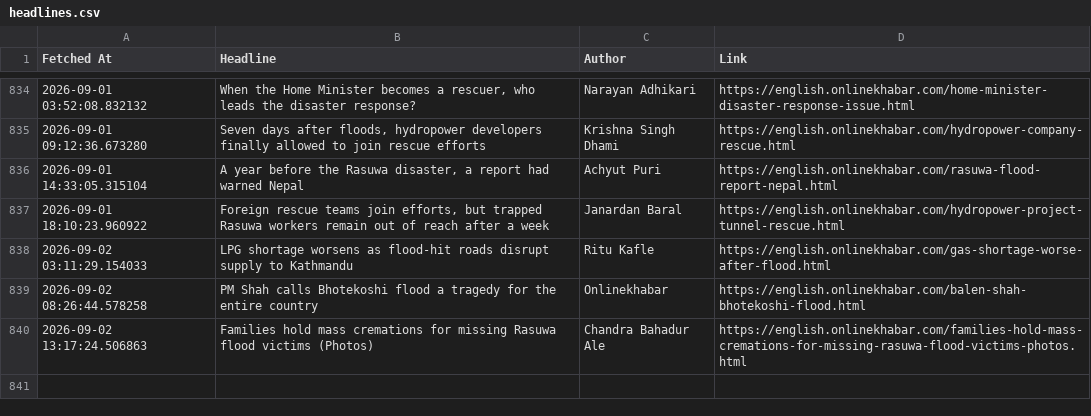
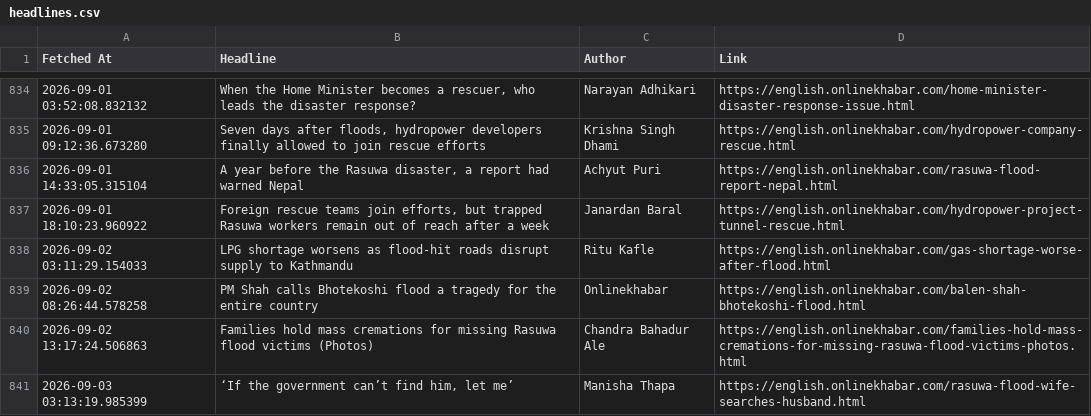
Before and after one commit to SanjayBista1010/WebScrapingSeleniumProject, a CSV file: data/headlines.csv, drawn as a sheet; only a part is shown, gaps mark what is left out.

Commit message:
Update headlines [skip ci]

```diff
--- a/data/headlines.csv
+++ b/data/headlines.csv
@@ -840 +840,2 @@ Fetched At,Headline,Author,Link
 2026-09-02 13:17:24.506863,Families hold mass cremations for missing Rasuwa flood victims (Photos),Chandra Bahadur Ale,https://english.onlinekhabar.com/families-hold-mass-cremations-for-missing-rasuwa-flood-victims-photos.html
+2026-09-03 03:13:19.985399,"‘If the government can’t find him, let me’",Manisha Thapa,https://english.onlinekhabar.com/rasuwa-flood-wife-searches-husband.html
```
